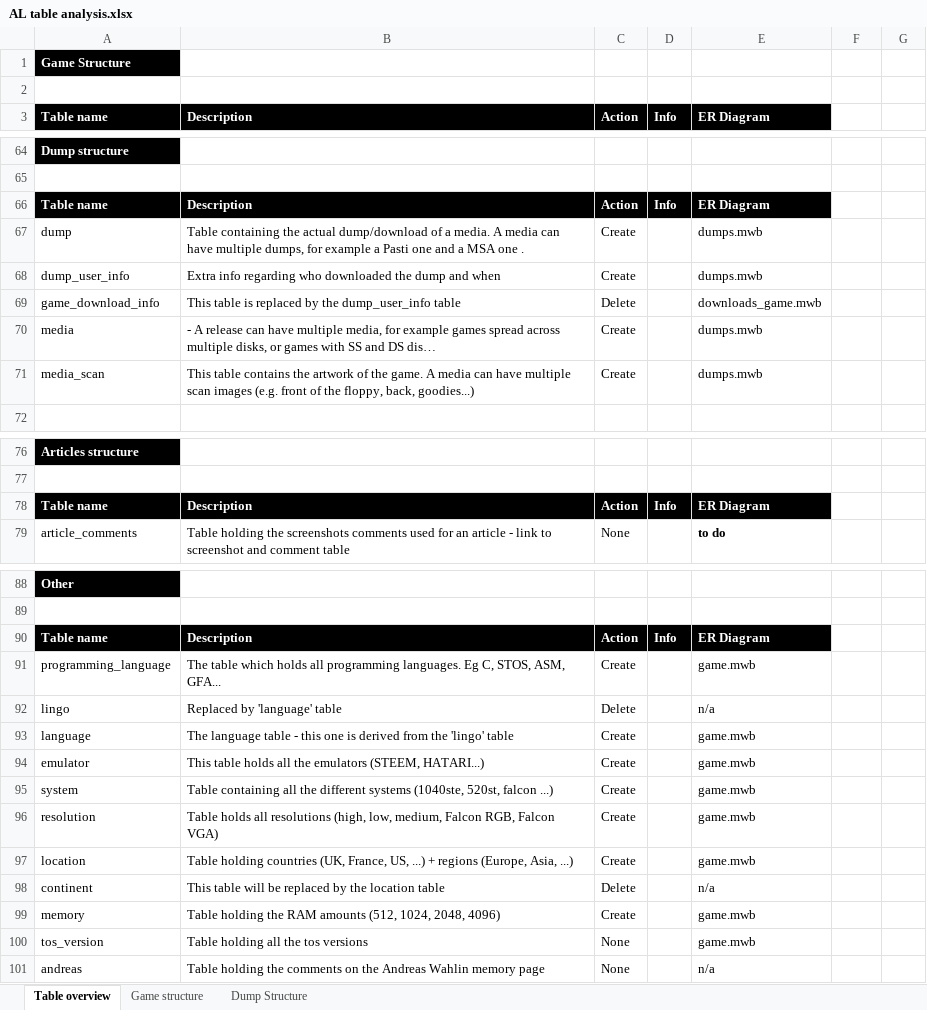
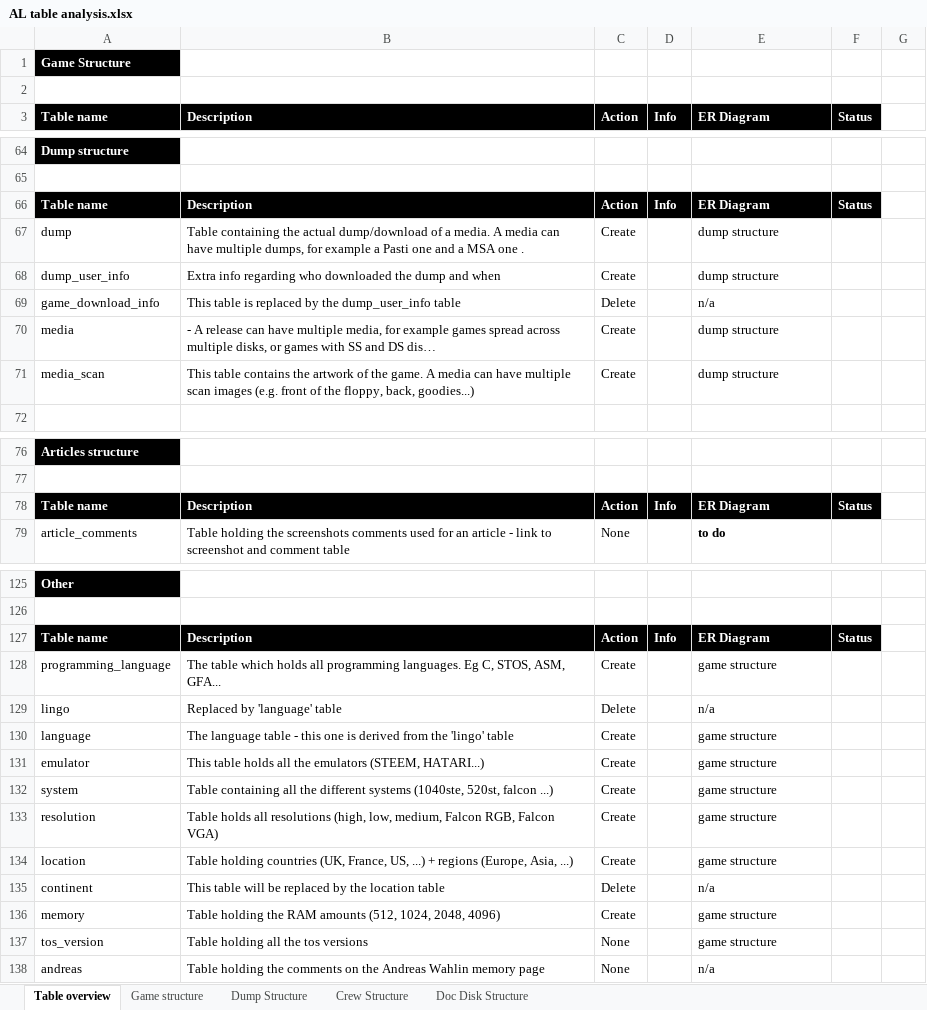
Before and after one commit to atari-legend/skins-and-docs, an Excel workbook: Technical documentation/AL table analysis.xlsx, sheet Table overview, drawn as a sheet; only a part is shown, gaps mark what is left out; long unchanged cells end in …; values as stored, in another font and other column widths than the file's, no borders; conditional formats not drawn; addresses are those after the commit; the diff covers the shown part only; the diff names each change by its address in the sheet, - before the commit and + after, or states it on an @@ line.

```diff
--- a/Technical documentation/AL table analysis.xlsx (sheet Table overview)
+++ b/Technical documentation/AL table analysis.xlsx (sheet Table overview)
+sheet tab: Crew Structure
+sheet tab: Doc Disk Structure
-F3: (empty)
+F3: Status
-F3 fill: none
+F3 fill: #000000
-F66 (Status): (empty)
+F66 (Status): Status
-F66 fill: none
+F66 fill: #000000
-E67:E68 (ER Diagram): dumps.mwb
+E67:E68 (ER Diagram): dump structure
-E69 (ER Diagram): downloads_game.mwb
+E69 (ER Diagram): n/a
-E70:E71 (ER Diagram): dumps.mwb
+E70:E71 (ER Diagram): dump structure
-F78 (Status): (empty)
+F78 (Status): Status
-F78 fill: none
+F78 fill: #000000
-F127 (Status): (empty)
+F127 (Status): Status
-F127 fill: none
+F127 fill: #000000
-E128 (ER Diagram): game.mwb
+E128 (ER Diagram): game structure
-E130:E134 (ER Diagram): game.mwb
+E130:E134 (ER Diagram): game structure
-E136:E137 (ER Diagram): game.mwb
+E136:E137 (ER Diagram): game structure
```
Also changed, not shown: 40 added rows, 35 edited cells and cell formats elsewhere in this sheet, charts or pictures.
